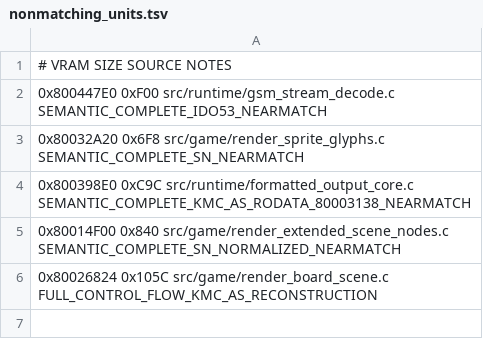
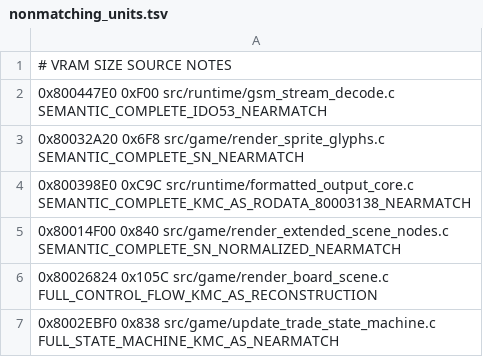
Before and after one commit to TheGh0stShip/Rugrats-Scavenger-Hunt, a TSV file: config/us/nonmatching_units.tsv, drawn as a sheet; the diff names each change by its address in the sheet, - before the commit and + after, or states it on an @@ line.

Commit message:
Reconstruct trade state machine

```diff
--- a/config/us/nonmatching_units.tsv
+++ b/config/us/nonmatching_units.tsv
+row 7: 0x8002EBF0 0x838 src/game/update_trade_state_machine.c FULL_STATE_MACHINE_KMC_AS_NEARMATCH
```
Also changed, not shown: 1 other file.
